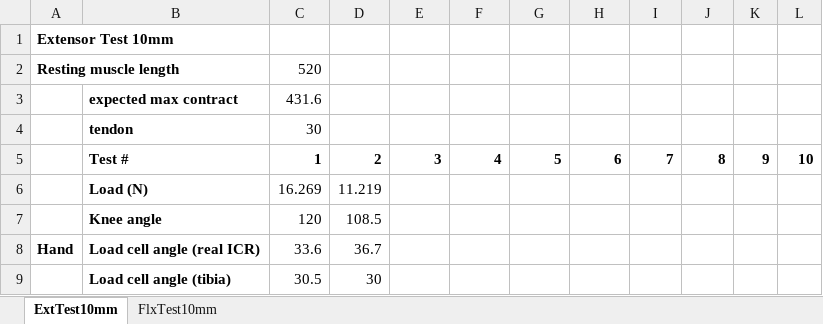
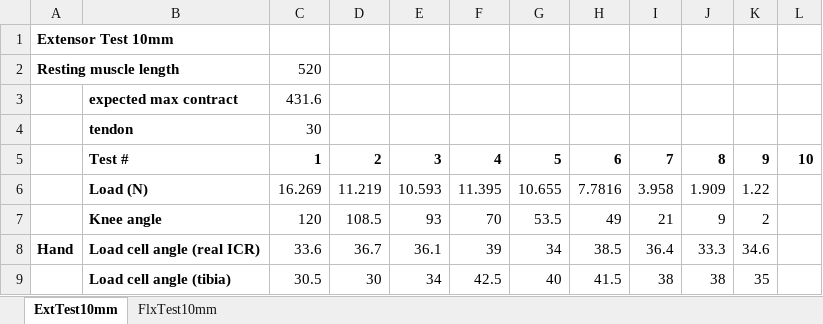
Before and after one commit to Agile-and-Adaptive-Robotics/Bipedal_Robot, an Excel workbook: Testing_Data/2022_02_Festo/Results_table_10mm.xlsx, sheet ExtTest10mm, drawn as a sheet; only a part is shown; values as stored, in another font and other column widths than the file's, no borders; the diff covers the shown part only; the diff names each change by its address in the sheet, - before the commit and + after, or states it on an @@ line.

Commit message:
Finished Extensor 10 mm data collection

```diff
--- a/Testing_Data/2022_02_Festo/Results_table_10mm.xlsx (sheet ExtTest10mm)
+++ b/Testing_Data/2022_02_Festo/Results_table_10mm.xlsx (sheet ExtTest10mm)
-E6: (empty)
+E6: 10.593
-F6: (empty)
+F6: 11.395
-G6: (empty)
+G6: 10.655
-H6: (empty)
+H6: 7.7816
-I6: (empty)
+I6: 3.958
-J6: (empty)
+J6: 1.909
-K6: (empty)
+K6: 1.22
-E7: (empty)
+E7: 93
-F7: (empty)
+F7: 70
-G7: (empty)
+G7: 53.5
-H7: (empty)
+H7: 49
-I7: (empty)
+I7: 21
-J7: (empty)
+J7: 9
-K7: (empty)
+K7: 2
-E8: (empty)
+E8: 36.1
-F8: (empty)
+F8: 39
-G8: (empty)
+G8: 34
-H8: (empty)
+H8: 38.5
-I8: (empty)
+I8: 36.4
-J8: (empty)
+J8: 33.3
-K8: (empty)
+K8: 34.6
-E9: (empty)
+E9: 34
-F9: (empty)
+F9: 42.5
-G9: (empty)
+G9: 40
-H9: (empty)
+H9: 41.5
-I9: (empty)
+I9: 38
-J9: (empty)
+J9: 38
-K9: (empty)
+K9: 35
```
Also changed, not shown: 21 edited cells elsewhere in this sheet, Testing_Data/PressureSensorCalibration.xlsx, 8 other files.
